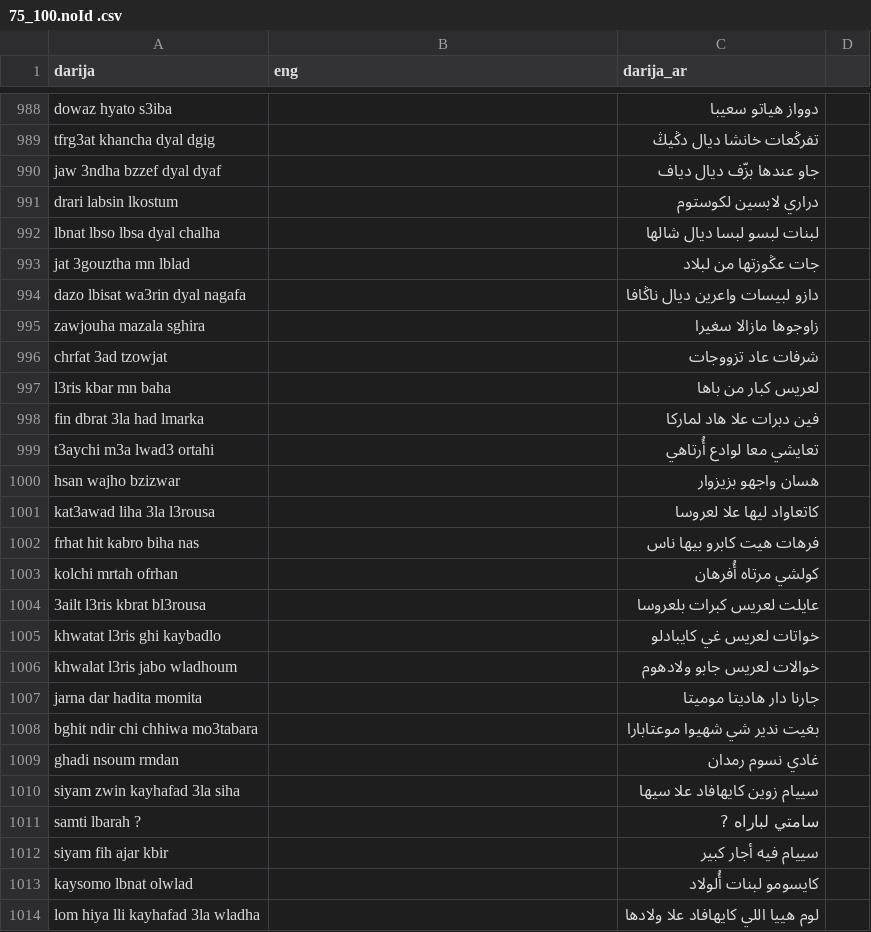
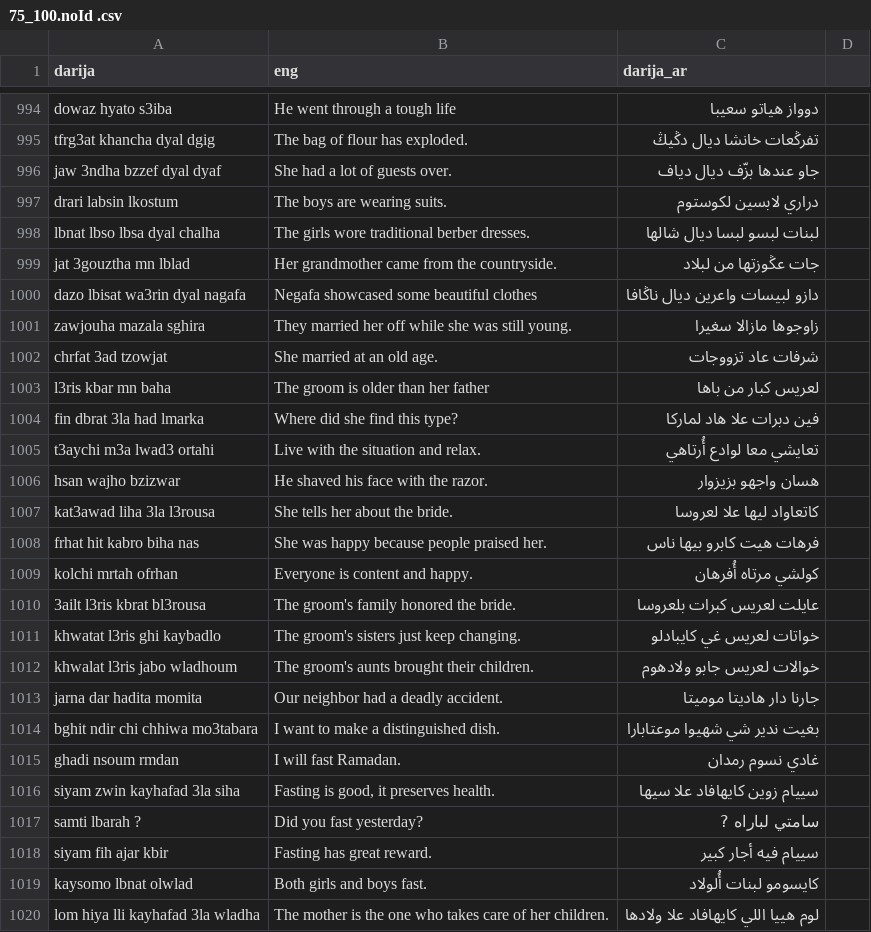
Before and after one commit to KinoThe-Kafkaesque/Doda-utils, a CSV file: 75_100.noId .csv, drawn as a sheet; only a part is shown, gaps mark what is left out; addresses are those after the commit; the diff covers the shown part only; the diff names each change by its address in the sheet, - before the commit and + after, or states it on an @@ line.

```diff
--- a/75_100.noId .csv
+++ b/75_100.noId .csv
-B994 (eng): (empty)
+B994 (eng): He went through a tough life
-B995 (eng): (empty)
+B995 (eng): The bag of flour has exploded.
-B996 (eng): (empty)
+B996 (eng): She had a lot of guests over.
-B997 (eng): (empty)
+B997 (eng): The boys are wearing suits.
-B998 (eng): (empty)
+B998 (eng): The girls wore traditional berber dresses.
-B999 (eng): (empty)
+B999 (eng): Her grandmother came from the countryside.
-B1000 (eng): (empty)
+B1000 (eng): Negafa showcased some beautiful clothes
-B1001 (eng): (empty)
+B1001 (eng): They married her off while she was still young.
-B1002 (eng): (empty)
+B1002 (eng): She married at an old age.
-B1003 (eng): (empty)
+B1003 (eng): The groom is older than her father
-B1004 (eng): (empty)
+B1004 (eng): Where did she find this type?
-B1005 (eng): (empty)
+B1005 (eng): Live with the situation and relax.
-B1006 (eng): (empty)
+B1006 (eng): He shaved his face with the razor.
-B1007 (eng): (empty)
+B1007 (eng): She tells her about the bride.
-B1008 (eng): (empty)
+B1008 (eng): She was happy because people praised her.
-B1009 (eng): (empty)
+B1009 (eng): Everyone is content and happy.
-B1010 (eng): (empty)
+B1010 (eng): The groom's family honored the bride.
-B1011 (eng): (empty)
+B1011 (eng): The groom's sisters just keep changing.
-B1012 (eng): (empty)
+B1012 (eng): The groom's aunts brought their children.
-B1013 (eng): (empty)
+B1013 (eng): Our neighbor had a deadly accident.
-B1014 (eng): (empty)
+B1014 (eng): I want to make a distinguished dish.
-B1015 (eng): (empty)
+B1015 (eng): I will fast Ramadan.
-B1016 (eng): (empty)
+B1016 (eng): Fasting is good, it preserves health.
-B1017 (eng): (empty)
+B1017 (eng): Did you fast yesterday?
-B1018 (eng): (empty)
+B1018 (eng): Fasting has great reward.
-B1019 (eng): (empty)
+B1019 (eng): Both girls and boys fast.
-B1020 (eng): (empty)
+B1020 (eng): The mother is the one who takes care of her children.
```
Also changed, not shown: 6 added rows and 90 edited cells elsewhere in this file.
